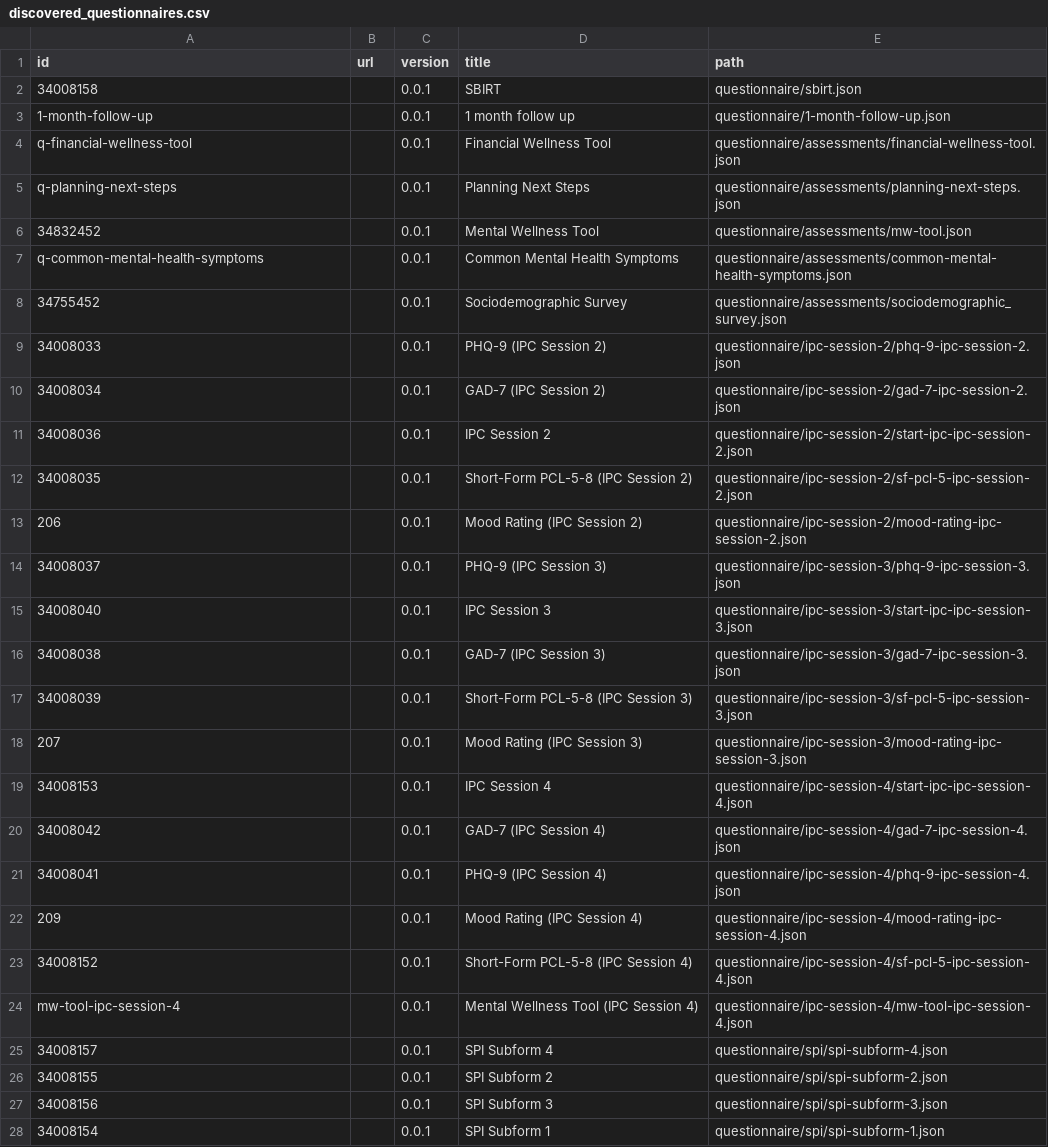
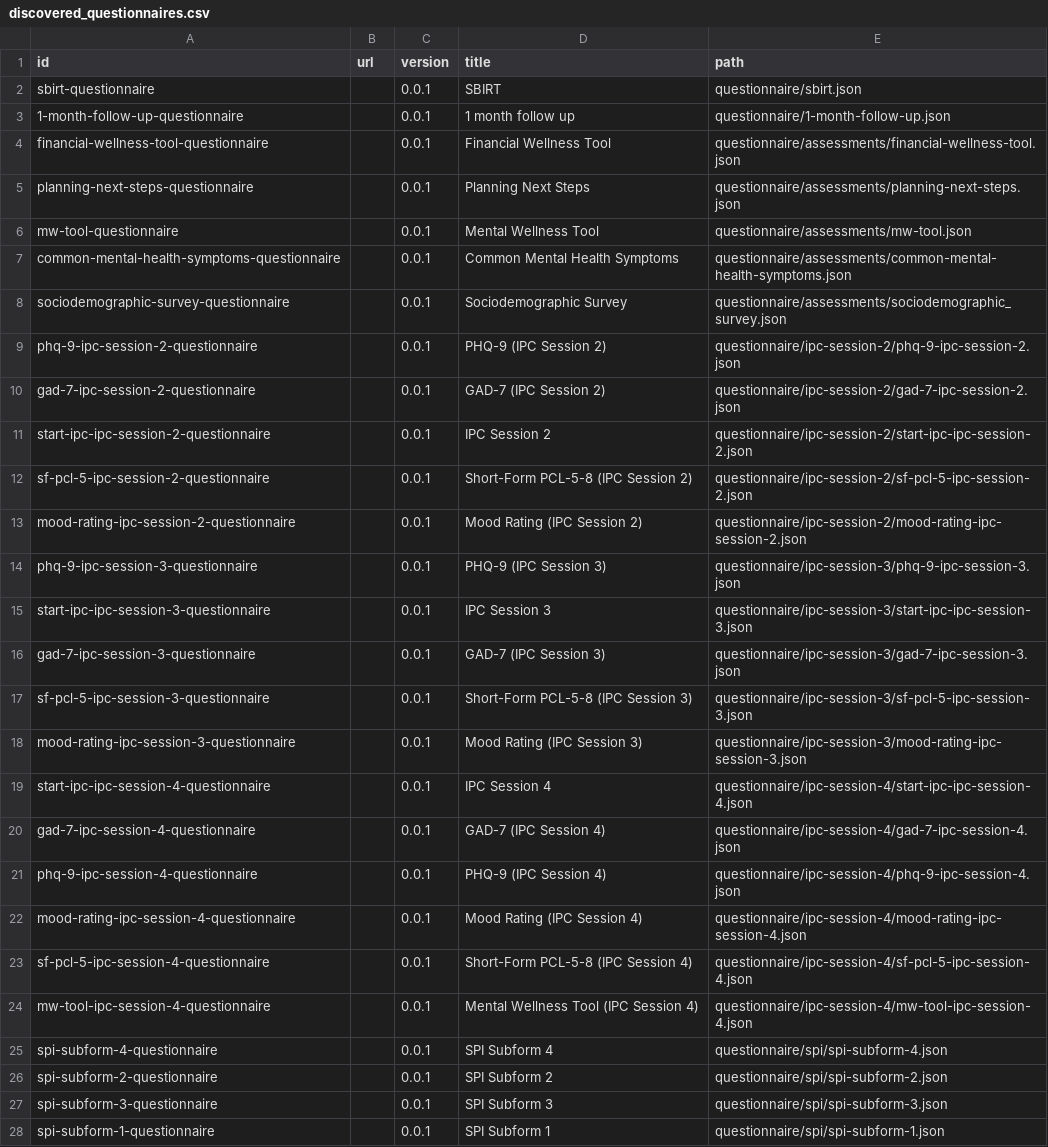
Before and after one commit to onaio/engage-analytics, a CSV file: dbt/discovered_questionnaires.csv, drawn as a sheet; only a part is shown; the diff covers the shown part only.

```diff
--- a/dbt/discovered_questionnaires.csv
+++ b/dbt/discovered_questionnaires.csv
@@ -1,28 +1,28 @@
 id,url,version,title,path
-34008158,,0.0.1,SBIRT,questionnaire/sbirt.json
-1-month-follow-up,,0.0.1,1 month follow up,questionnaire/1-month-follow-up.json
-q-financial-wellness-tool,,0.0.1,Financial Wellness Tool,questionnaire/assessments/financial-wellness-tool.json
-q-planning-next-steps,,0.0.1,Planning Next Steps,questionnaire/assessments/planning-next-steps.json
-34832452,,0.0.1,Mental Wellness Tool,questionnaire/assessments/mw-tool.json
-q-common-mental-health-symptoms,,0.0.1,Common Mental Health Symptoms,questionnaire/assessments/common-mental-health-symptoms.json
-34755452,,0.0.1,Sociodemographic Survey,questionnaire/assessments/sociodemographic_survey.json
-34008033,,0.0.1,PHQ-9 (IPC Session 2),questionnaire/ipc-session-2/phq-9-ipc-session-2.json
-34008034,,0.0.1,GAD-7 (IPC Session 2),questionnaire/ipc-session-2/gad-7-ipc-session-2.json
-34008036,,0.0.1,IPC Session 2,questionnaire/ipc-session-2/start-ipc-ipc-session-2.json
-34008035,,0.0.1,Short-Form PCL-5-8 (IPC Session 2),questionnaire/ipc-session-2/sf-pcl-5-ipc-session-2.json
-206,,0.0.1,Mood Rating (IPC Session 2),questionnaire/ipc-session-2/mood-rating-ipc-session-2.json
-34008037,,0.0.1,PHQ-9 (IPC Session 3),questionnaire/ipc-session-3/phq-9-ipc-session-3.json
-34008040,,0.0.1,IPC Session 3,questionnaire/ipc-session-3/start-ipc-ipc-session-3.json
-34008038,,0.0.1,GAD-7 (IPC Session 3),questionnaire/ipc-session-3/gad-7-ipc-session-3.json
-34008039,,0.0.1,Short-Form PCL-5-8 (IPC Session 3),questionnaire/ipc-session-3/sf-pcl-5-ipc-session-3.json
-207,,0.0.1,Mood Rating (IPC Session 3),questionnaire/ipc-session-3/mood-rating-ipc-session-3.json
-34008153,,0.0.1,IPC Session 4,questionnaire/ipc-session-4/start-ipc-ipc-session-4.json
-34008042,,0.0.1,GAD-7 (IPC Session 4),questionnaire/ipc-session-4/gad-7-ipc-session-4.json
-34008041,,0.0.1,PHQ-9 (IPC Session 4),questionnaire/ipc-session-4/phq-9-ipc-session-4.json
-209,,0.0.1,Mood Rating (IPC Session 4),questionnaire/ipc-session-4/mood-rating-ipc-session-4.json
-34008152,,0.0.1,Short-Form PCL-5-8 (IPC Session 4),questionnaire/ipc-session-4/sf-pcl-5-ipc-session-4.json
-mw-tool-ipc-session-4,,0.0.1,Mental Wellness Tool (IPC Session 4),questionnaire/ipc-session-4/mw-tool-ipc-session-4.json
-34008157,,0.0.1,SPI Subform 4,questionnaire/spi/spi-subform-4.json
-34008155,,0.0.1,SPI Subform 2,questionnaire/spi/spi-subform-2.json
-34008156,,0.0.1,SPI Subform 3,questionnaire/spi/spi-subform-3.json
-34008154,,0.0.1,SPI Subform 1,questionnaire/spi/spi-subform-1.json
+sbirt-questionnaire,,0.0.1,SBIRT,questionnaire/sbirt.json
+1-month-follow-up-questionnaire,,0.0.1,1 month follow up,questionnaire/1-month-follow-up.json
+financial-wellness-tool-questionnaire,,0.0.1,Financial Wellness Tool,questionnaire/assessments/financial-wellness-tool.json
+planning-next-steps-questionnaire,,0.0.1,Planning Next Steps,questionnaire/assessments/planning-next-steps.json
+mw-tool-questionnaire,,0.0.1,Mental Wellness Tool,questionnaire/assessments/mw-tool.json
+common-mental-health-symptoms-questionnaire,,0.0.1,Common Mental Health Symptoms,questionnaire/assessments/common-mental-health-symptoms.json
+sociodemographic-survey-questionnaire,,0.0.1,Sociodemographic Survey,questionnaire/assessments/sociodemographic_survey.json
+phq-9-ipc-session-2-questionnaire,,0.0.1,PHQ-9 (IPC Session 2),questionnaire/ipc-session-2/phq-9-ipc-session-2.json
+gad-7-ipc-session-2-questionnaire,,0.0.1,GAD-7 (IPC Session 2),questionnaire/ipc-session-2/gad-7-ipc-session-2.json
+start-ipc-ipc-session-2-questionnaire,,0.0.1,IPC Session 2,questionnaire/ipc-session-2/start-ipc-ipc-session-2.json
+sf-pcl-5-ipc-session-2-questionnaire,,0.0.1,Short-Form PCL-5-8 (IPC Session 2),questionnaire/ipc-session-2/sf-pcl-5-ipc-session-2.json
+mood-rating-ipc-session-2-questionnaire,,0.0.1,Mood Rating (IPC Session 2),questionnaire/ipc-session-2/mood-rating-ipc-session-2.json
+phq-9-ipc-session-3-questionnaire,,0.0.1,PHQ-9 (IPC Session 3),questionnaire/ipc-session-3/phq-9-ipc-session-3.json
+start-ipc-ipc-session-3-questionnaire,,0.0.1,IPC Session 3,questionnaire/ipc-session-3/start-ipc-ipc-session-3.json
+gad-7-ipc-session-3-questionnaire,,0.0.1,GAD-7 (IPC Session 3),questionnaire/ipc-session-3/gad-7-ipc-session-3.json
+sf-pcl-5-ipc-session-3-questionnaire,,0.0.1,Short-Form PCL-5-8 (IPC Session 3),questionnaire/ipc-session-3/sf-pcl-5-ipc-session-3.json
+mood-rating-ipc-session-3-questionnaire,,0.0.1,Mood Rating (IPC Session 3),questionnaire/ipc-session-3/mood-rating-ipc-session-3.json
+start-ipc-ipc-session-4-questionnaire,,0.0.1,IPC Session 4,questionnaire/ipc-session-4/start-ipc-ipc-session-4.json
+gad-7-ipc-session-4-questionnaire,,0.0.1,GAD-7 (IPC Session 4),questionnaire/ipc-session-4/gad-7-ipc-session-4.json
+phq-9-ipc-session-4-questionnaire,,0.0.1,PHQ-9 (IPC Session 4),questionnaire/ipc-session-4/phq-9-ipc-session-4.json
+mood-rating-ipc-session-4-questionnaire,,0.0.1,Mood Rating (IPC Session 4),questionnaire/ipc-session-4/mood-rating-ipc-session-4.json
+sf-pcl-5-ipc-session-4-questionnaire,,0.0.1,Short-Form PCL-5-8 (IPC Session 4),questionnaire/ipc-session-4/sf-pcl-5-ipc-session-4.json
+mw-tool-ipc-session-4-questionnaire,,0.0.1,Mental Wellness Tool (IPC Session 4),questionnaire/ipc-session-4/mw-tool-ipc-session-4.json
+spi-subform-4-questionnaire,,0.0.1,SPI Subform 4,questionnaire/spi/spi-subform-4.json
+spi-subform-2-questionnaire,,0.0.1,SPI Subform 2,questionnaire/spi/spi-subform-2.json
+spi-subform-3-questionnaire,,0.0.1,SPI Subform 3,questionnaire/spi/spi-subform-3.json
+spi-subform-1-questionnaire,,0.0.1,SPI Subform 1,questionnaire/spi/spi-subform-1.json
```
Also changed, not shown: 8 edited cells elsewhere in this file, 37 other files.
